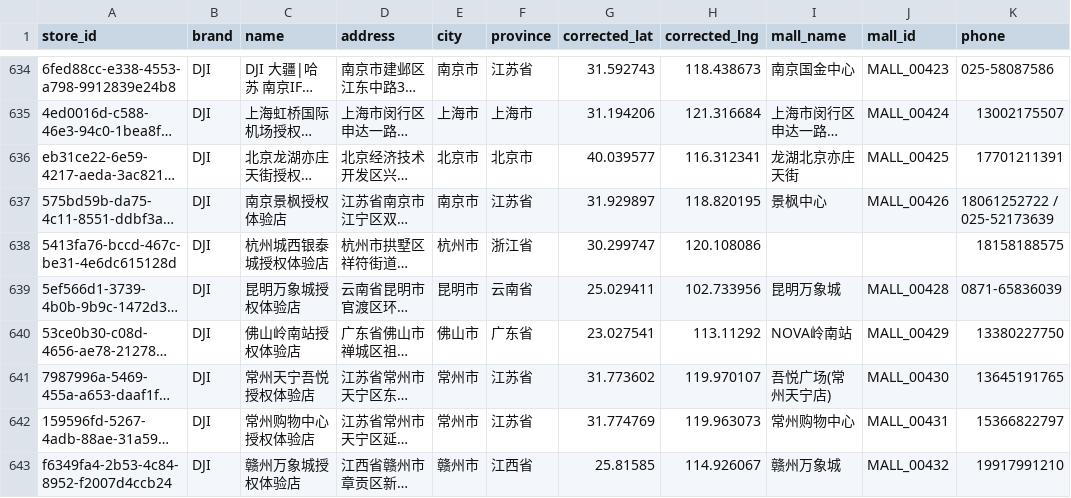
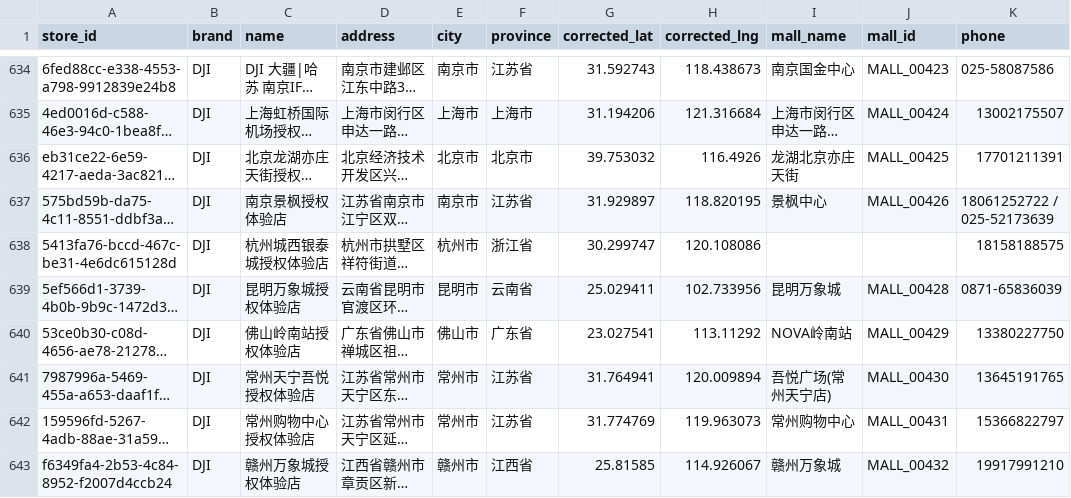
Before and after one commit to njrhts2kvv-star/StoreMap-China, a CSV file: Store_Master_Cleaned.csv, drawn as a sheet; only a part is shown, gaps mark what is left out; long unchanged cells end in …; the diff covers the shown part only; the diff names each change by its address in the sheet, - before the commit and + after, or states it on an @@ line.

```diff
--- a/Store_Master_Cleaned.csv
+++ b/Store_Master_Cleaned.csv
-G636 (corrected_lat): 40.039577
+G636 (corrected_lat): 39.753032
-H636 (corrected_lng): 116.312341
+H636 (corrected_lng): 116.4926
-G641 (corrected_lat): 31.773602
+G641 (corrected_lat): 31.764941
-H641 (corrected_lng): 119.970107
+H641 (corrected_lng): 120.009894
```
Also changed, not shown: 3 removed rows and 97 edited cells elsewhere in this file, Mall_Master_Cleaned.csv, 6 other files.
